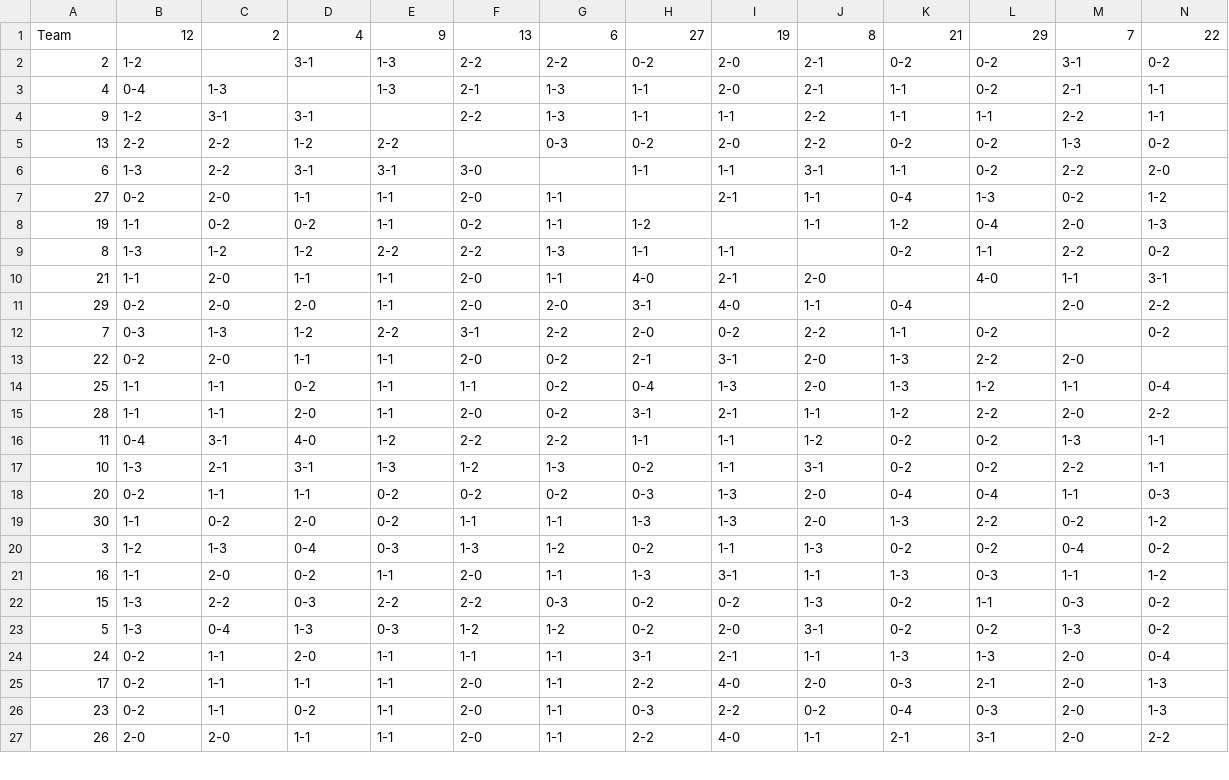
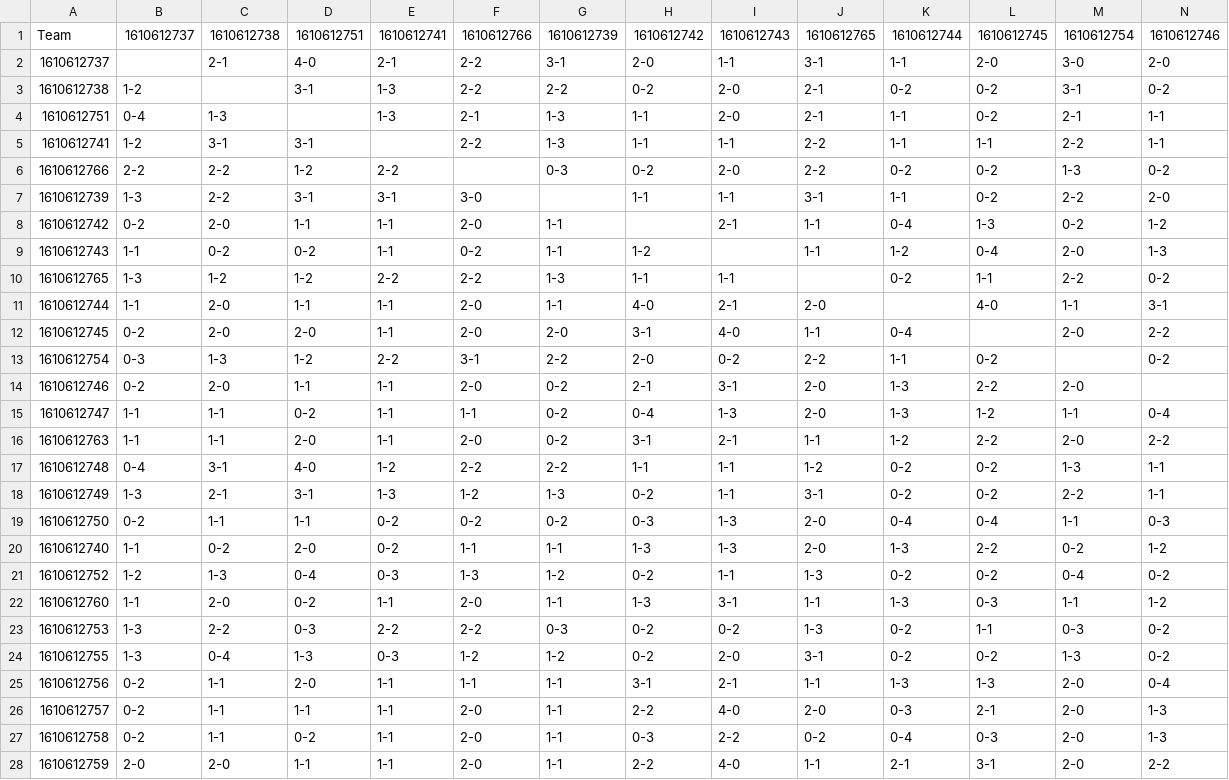
Before and after one commit to CHeffernan087/NBA_Machine_Learning_Model, a CSV file: data/head_to_head/2015.csv, drawn as a sheet; only a part is shown; removed rows and columns are numbered as before the commit, all else as after; rows hold the shown columns only; the diff covers the shown part only; the diff names each change by its address in the sheet, - before the commit and + after, or states it on an @@ line.

```diff
--- a/data/head_to_head/2015.csv
+++ b/data/head_to_head/2015.csv
-row 1: Team | 12 | 2 | 4 | 9 | 13 | 6 | 27 | 19 | 8 | 21 | 29 | 7 | 22
+row 1: Team | 1610612737 | 1610612738 | 1610612751 | 1610612741 | 1610612766 | 1610612739 | 1610612742 | 1610612743 | 1610612765 | 1610612744 | 1610612745 | 1610612754 | 1610612746
+row 2: 1610612737 |  | 2-1 | 4-0 | 2-1 | 2-2 | 3-1 | 2-0 | 1-1 | 3-1 | 1-1 | 2-0 | 3-0 | 2-0
-A3: 2
+A3: 1610612738
-A4: 4
+A4: 1610612751
-A5: 9
+A5: 1610612741
-A6: 13
+A6: 1610612766
-A7: 6
+A7: 1610612739
-A8: 27
+A8: 1610612742
-A9: 19
+A9: 1610612743
-A10: 8
+A10: 1610612765
-A11: 21
+A11: 1610612744
-A12: 29
+A12: 1610612745
-A13: 7
+A13: 1610612754
-A14: 22
+A14: 1610612746
-A15: 25
+A15: 1610612747
-A16: 28
+A16: 1610612763
-A17: 11
+A17: 1610612748
-A18: 10
+A18: 1610612749
-A19: 20
+A19: 1610612750
-A20: 30
+A20: 1610612740
-A21: 3
+A21: 1610612752
-A22: 16
+A22: 1610612760
-A23: 15
+A23: 1610612753
-A24: 5
+A24: 1610612755
-A25: 24
+A25: 1610612756
-A26: 17
+A26: 1610612757
-A27: 23
+A27: 1610612758
-A28: 26
+A28: 1610612759
```
Also changed, not shown: 3 edited cells elsewhere in this file, data/head_to_head/2016.csv, data/head_to_head/2017.csv, 12 other files.
